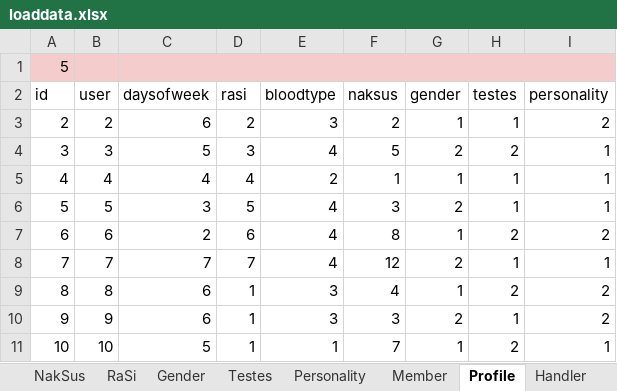
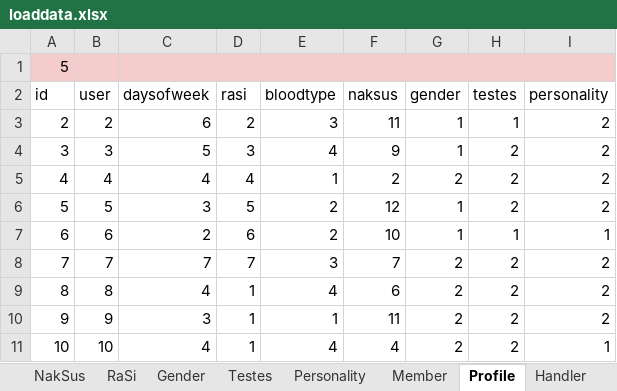
Before and after one commit to findsmyfriends/taffy, an Excel workbook: web/xlsx/loaddata.xlsx, sheet Profile, drawn as a sheet; only a part is shown; values as stored, in another font and other column widths than the file's, no borders; the diff covers the shown part only; the diff names each change by its address in the sheet, - before the commit and + after, or states it on an @@ line.

```diff
--- a/web/xlsx/loaddata.xlsx (sheet Profile)
+++ b/web/xlsx/loaddata.xlsx (sheet Profile)
-F3 (naksus): 2
+F3 (naksus): 11
-F4 (naksus): 5
+F4 (naksus): 9
-G4 (gender): 2
+G4 (gender): 1
-I4:I6 (personality): 1
+I4:I6 (personality): 2
-E5 (bloodtype): 2
+E5 (bloodtype): 1
-F5 (naksus): 1
+F5 (naksus): 2
-G5 (gender): 1
+G5 (gender): 2
-H5:H6 (testes): 1
+H5:H6 (testes): 2
-E6:E7 (bloodtype): 4
+E6:E7 (bloodtype): 2
-F6 (naksus): 3
+F6 (naksus): 12
-G6 (gender): 2
+G6 (gender): 1
-F7 (naksus): 8
+F7 (naksus): 10
-H7 (testes): 2
+H7 (testes): 1
-I7 (personality): 2
+I7 (personality): 1
-E8 (bloodtype): 4
+E8 (bloodtype): 3
-F8 (naksus): 12
+F8 (naksus): 7
-H8 (testes): 1
+H8 (testes): 2
-I8 (personality): 1
+I8 (personality): 2
-C9 (daysofweek): 6
+C9 (daysofweek): 4
-E9 (bloodtype): 3
+E9 (bloodtype): 4
-F9 (naksus): 4
+F9 (naksus): 6
-G9 (gender): 1
+G9 (gender): 2
-C10 (daysofweek): 6
+C10 (daysofweek): 3
-E10 (bloodtype): 3
+E10 (bloodtype): 1
-F10 (naksus): 3
+F10 (naksus): 11
-H10 (testes): 1
+H10 (testes): 2
-C11 (daysofweek): 5
+C11 (daysofweek): 4
-E11 (bloodtype): 1
+E11 (bloodtype): 4
-F11 (naksus): 7
+F11 (naksus): 4
-G11 (gender): 1
+G11 (gender): 2
```
Also changed, not shown: 436 edited cells elsewhere in this sheet, sheet Member, sheet Conversation, sheet Handler, charts or pictures, 16 other files.
